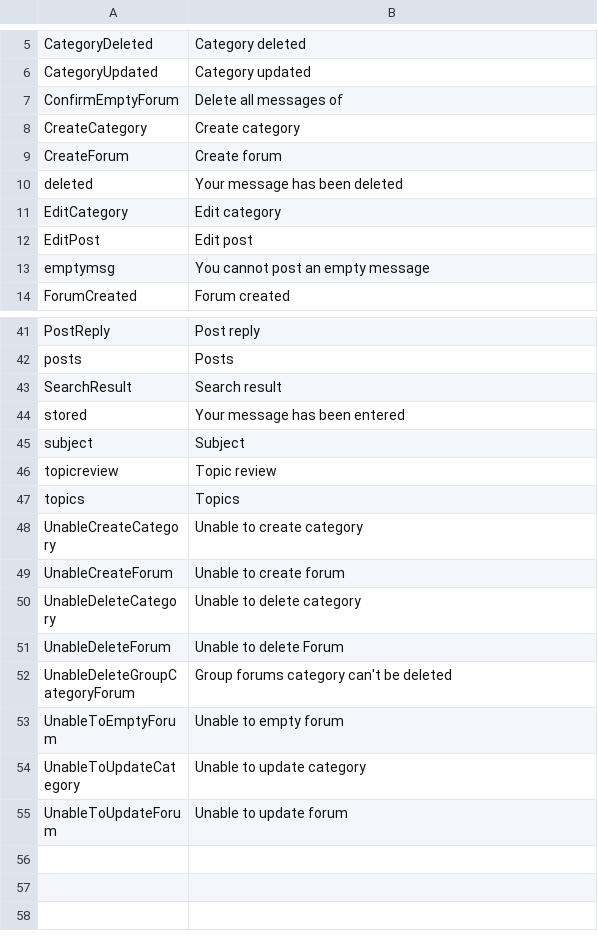
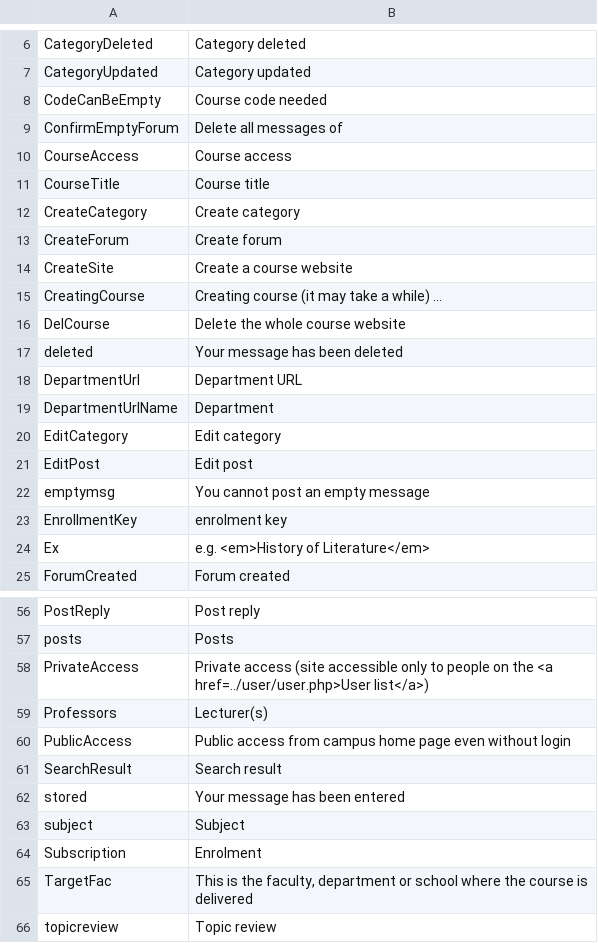
Before and after one commit to zefredz/claroline, a CSV file: claroline/admin/xtra/sdk/lang/mla_conversion_17_to_18.csv, drawn as a sheet; only a part is shown, gaps mark what is left out; the shorter side is filled out with more unchanged rows; the diff covers the shown part only; the diff names each change by its address in the sheet, - before the commit and + after, or states it on an @@ line.

Commit message:
l10n mla cvs file (course script)

```diff
--- a/claroline/admin/xtra/sdk/lang/mla_conversion_17_to_18.csv
+++ b/claroline/admin/xtra/sdk/lang/mla_conversion_17_to_18.csv
+row 8: CodeCanBeEmpty | Course code needed
+row 10: CourseAccess | Course access
+row 11: CourseTitle | Course title
+row 14: CreateSite | Create a course website
+row 15: CreatingCourse | Creating course (it may take a while) ...
+row 16: DelCourse | Delete the whole course website
+row 18: DepartmentUrl | Department URL
+row 19: DepartmentUrlName | Department
+row 23: EnrollmentKey | enrolment key
+row 24: Ex | e.g. <em>History of Literature</em>
+row 58: PrivateAccess | Private access (site accessible only to people on the <a href=../user/user.php>User list</a>)
+row 59: Professors | Lecturer(s)
+row 60: PublicAccess | Public access from campus home page even without login
+row 64: Subscription | Enrolment
+row 65: TargetFac | This is the faculty, department or school where the course is delivered
```
Also changed, not shown: 5 added rows elsewhere in this file.
